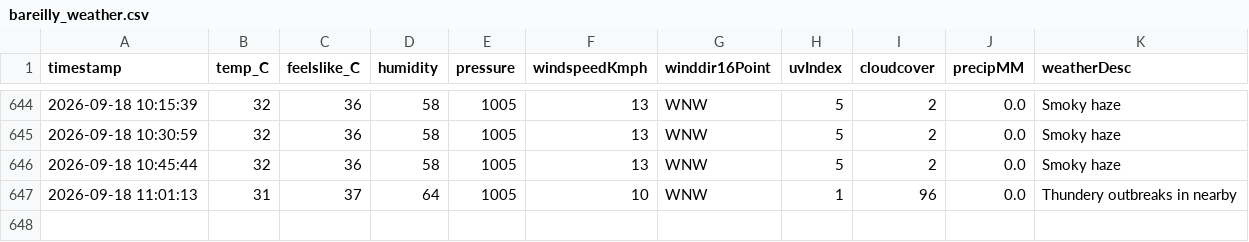
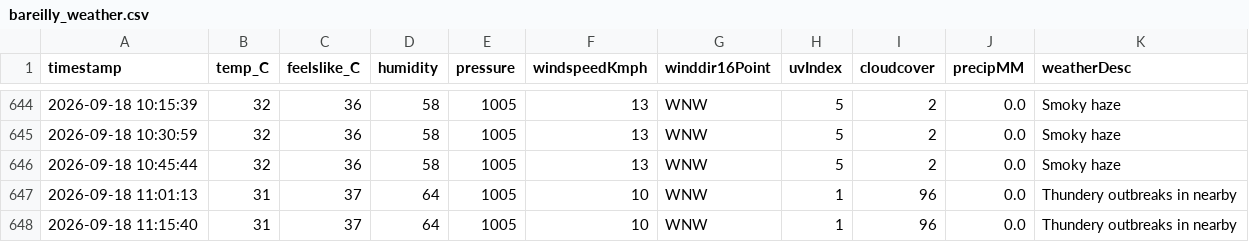
Before and after one commit to ayushgupta-danalys/bareilly-weather-live, a CSV file: bareilly_weather.csv, drawn as a sheet; only a part is shown, gaps mark what is left out; the diff names each change by its address in the sheet, - before the commit and + after, or states it on an @@ line.

```diff
--- a/bareilly_weather.csv
+++ b/bareilly_weather.csv
+row 648: 2026-09-18 11:15:40 | 31 | 37 | 64 | 1005 | 10 | WNW | 1 | 96 | 0.0 | Thundery outbreaks in nearby
```
